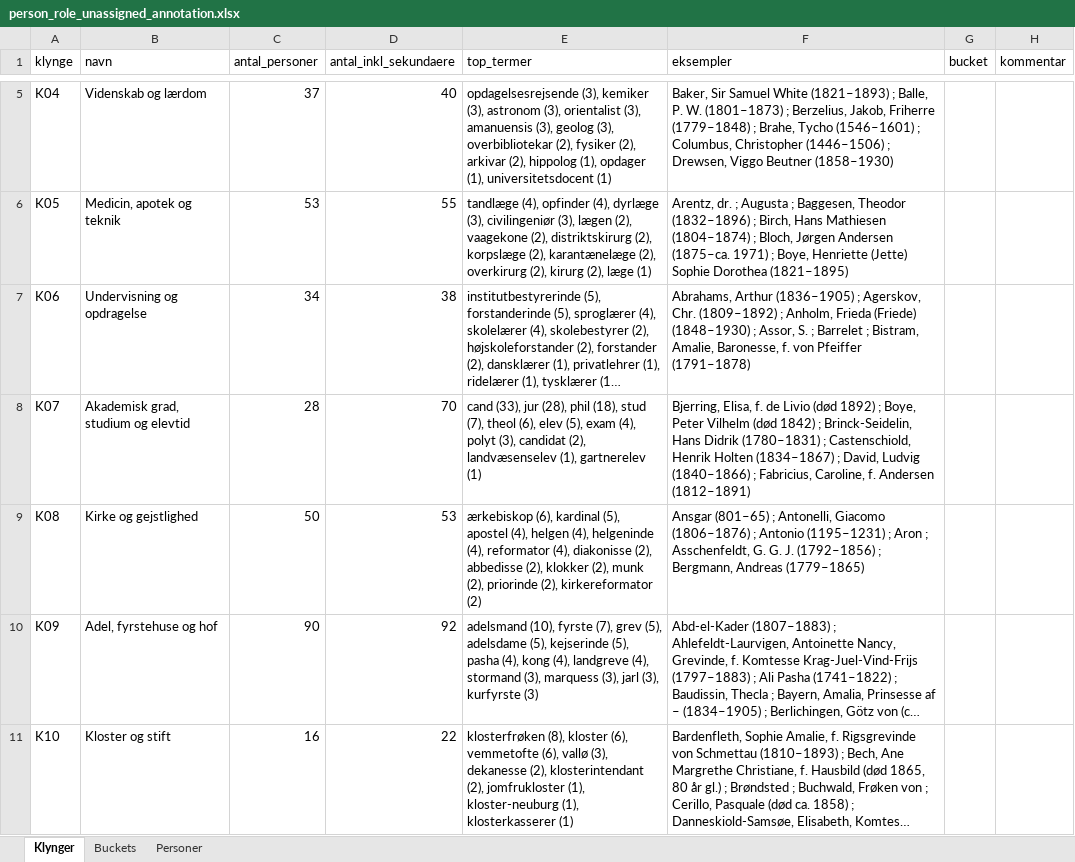
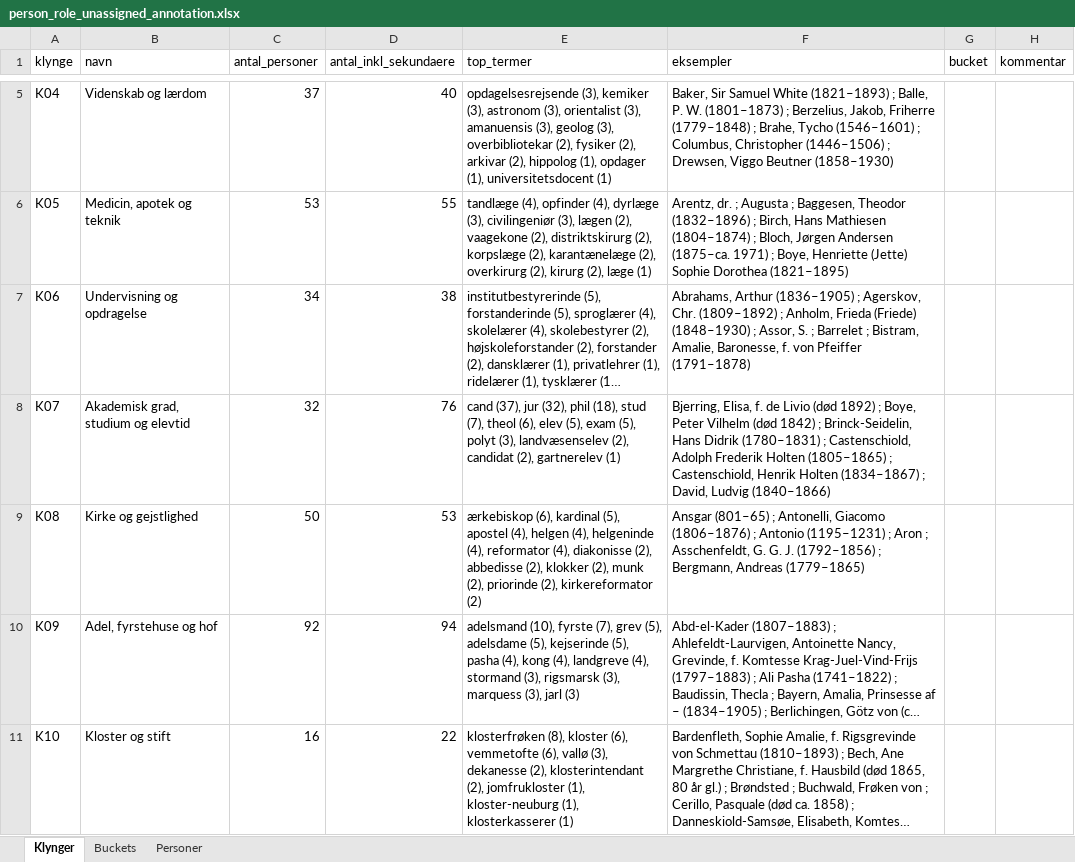
Before and after one commit to ogierMontanus/hca-open-repo, an Excel workbook: data/normalized/person_role_unassigned_annotation.xlsx, sheet Klynger, drawn as a sheet; only a part is shown, gaps mark what is left out; long unchanged cells end in …; values as stored, in another font and other column widths than the file's, no borders; the diff covers the shown part only; the diff names each change by its address in the sheet, - before the commit and + after, or states it on an @@ line.

```diff
--- a/data/normalized/person_role_unassigned_annotation.xlsx (sheet Klynger)
+++ b/data/normalized/person_role_unassigned_annotation.xlsx (sheet Klynger)
-C8 (antal_personer): 28
+C8 (antal_personer): 32
-D8 (antal_inkl_sekundaere): 70
+D8 (antal_inkl_sekundaere): 76
-E8 (top_termer): cand (33), jur (28), phil (18), stud (7), theol (6), elev (5), exam (4), polyt (3), candidat (2), landvæsenselev (1), gartnerelev (1)
+E8 (top_termer): cand (37), jur (32), phil (18), stud (7), theol (6), elev (5), exam (5), polyt (3), landvæsenselev (2), candidat (2), gartnerelev (1)
-F8 (eksempler): …; Castenschiold, Henrik Holten (1834–1867) ; David, Ludvig (1840–1866) ; Fabricius, Caroline, f. Andersen (1812–1891)
+F8 (eksempler): …; Castenschiold, Adolph Frederik Holten (1805–1865) ; Castenschiold, Henrik Holten (1834–1867) ; David, Ludvig (1840–1866)
-C10 (antal_personer): 90
+C10 (antal_personer): 92
-D10 (antal_inkl_sekundaere): 92
+D10 (antal_inkl_sekundaere): 94
-E10 (top_termer): …stormand (3), marquess (3), jarl (3), kurfyrste (3)
+E10 (top_termer): …stormand (3), rigsmarsk (3), marquess (3), jarl (3)
```
Also changed, not shown: 8 edited cells elsewhere in this sheet, sheet Personer, sheet Buckets, 13 other files.
